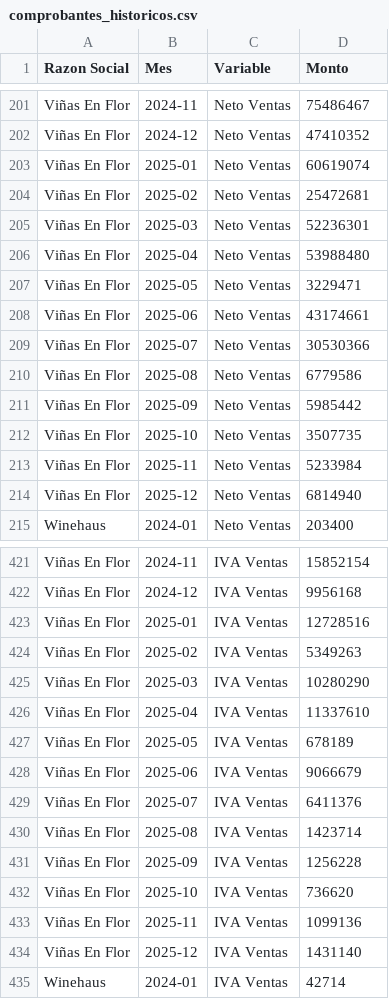
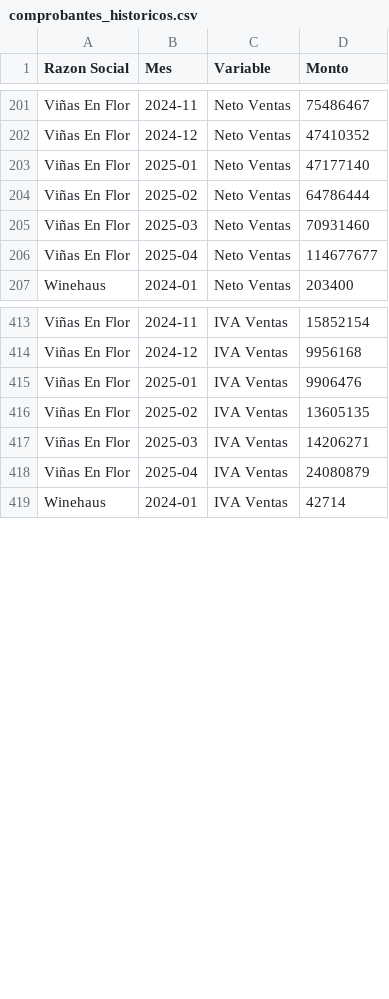
Before and after one commit to marajadesantelmo/resumen_contable, a CSV file: data/comprobantes_historicos.csv, drawn as a sheet; only a part is shown, gaps mark what is left out; the diff covers the shown part only.

```diff
--- a/data/comprobantes_historicos.csv
+++ b/data/comprobantes_historicos.csv
@@ -202,14 +202,6 @@ Viñas En Flor,2024-11,Neto Ventas,75486467
 Viñas En Flor,2024-12,Neto Ventas,47410352
-Viñas En Flor,2025-01,Neto Ventas,60619074
-Viñas En Flor,2025-02,Neto Ventas,25472681
-Viñas En Flor,2025-03,Neto Ventas,52236301
-Viñas En Flor,2025-04,Neto Ventas,53988480
-Viñas En Flor,2025-05,Neto Ventas,3229471
-Viñas En Flor,2025-06,Neto Ventas,43174661
-Viñas En Flor,2025-07,Neto Ventas,30530366
-Viñas En Flor,2025-08,Neto Ventas,6779586
-Viñas En Flor,2025-09,Neto Ventas,5985442
-Viñas En Flor,2025-10,Neto Ventas,3507735
-Viñas En Flor,2025-11,Neto Ventas,5233984
-Viñas En Flor,2025-12,Neto Ventas,6814940
+Viñas En Flor,2025-01,Neto Ventas,47177140
+Viñas En Flor,2025-02,Neto Ventas,64786444
+Viñas En Flor,2025-03,Neto Ventas,70931460
+Viñas En Flor,2025-04,Neto Ventas,114677677
 Winehaus,2024-01,Neto Ventas,203400
@@ -422,14 +414,6 @@ Viñas En Flor,2024-11,IVA Ventas,15852154
 Viñas En Flor,2024-12,IVA Ventas,9956168
-Viñas En Flor,2025-01,IVA Ventas,12728516
-Viñas En Flor,2025-02,IVA Ventas,5349263
-Viñas En Flor,2025-03,IVA Ventas,10280290
-Viñas En Flor,2025-04,IVA Ventas,11337610
-Viñas En Flor,2025-05,IVA Ventas,678189
-Viñas En Flor,2025-06,IVA Ventas,9066679
-Viñas En Flor,2025-07,IVA Ventas,6411376
-Viñas En Flor,2025-08,IVA Ventas,1423714
-Viñas En Flor,2025-09,IVA Ventas,1256228
-Viñas En Flor,2025-10,IVA Ventas,736620
-Viñas En Flor,2025-11,IVA Ventas,1099136
-Viñas En Flor,2025-12,IVA Ventas,1431140
+Viñas En Flor,2025-01,IVA Ventas,9906476
+Viñas En Flor,2025-02,IVA Ventas,13605135
+Viñas En Flor,2025-03,IVA Ventas,14206271
+Viñas En Flor,2025-04,IVA Ventas,24080879
 Winehaus,2024-01,IVA Ventas,42714
```
Also changed, not shown: 24 removed rows and 4 edited cells elsewhere in this file, data/ventas_historico_cliente.csv, data/ventas_historico_mensual.csv, 1 other file.
